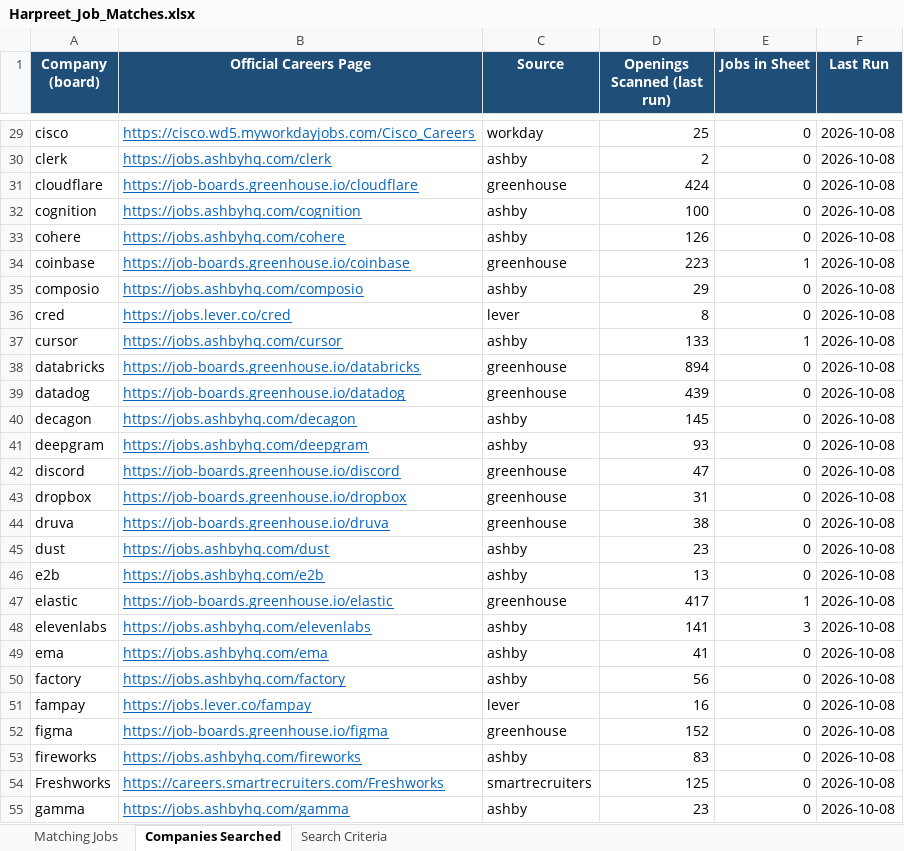
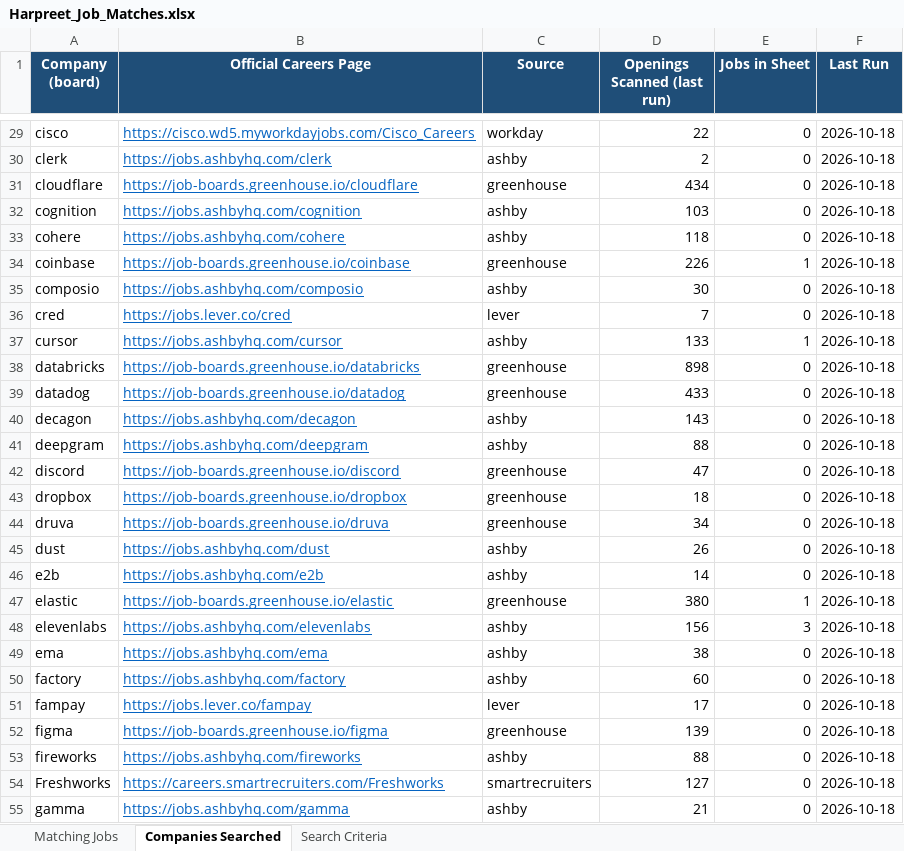
Before and after one commit to Babbar-rules/Walmart-Sales-Analysis-MySQL-, an Excel workbook: Harpreet_Job_Matches.xlsx, sheet Companies Searched, drawn as a sheet; only a part is shown, gaps mark what is left out; values as stored, in another font and other column widths than the file's, no borders; the diff covers the shown part only; the diff names each change by its address in the sheet, - before the commit and + after, or states it on an @@ line.

```diff
--- a/Harpreet_Job_Matches.xlsx (sheet Companies Searched)
+++ b/Harpreet_Job_Matches.xlsx (sheet Companies Searched)
-D29 (Openings Scanned (last run)): 25
+D29 (Openings Scanned (last run)): 22
-F29:F55 (Last Run): 2026-10-08
+F29:F55 (Last Run): 2026-10-18
-D31 (Openings Scanned (last run)): 424
+D31 (Openings Scanned (last run)): 434
-D32 (Openings Scanned (last run)): 100
+D32 (Openings Scanned (last run)): 103
-D33 (Openings Scanned (last run)): 126
+D33 (Openings Scanned (last run)): 118
-D34 (Openings Scanned (last run)): 223
+D34 (Openings Scanned (last run)): 226
-D35 (Openings Scanned (last run)): 29
+D35 (Openings Scanned (last run)): 30
-D36 (Openings Scanned (last run)): 8
+D36 (Openings Scanned (last run)): 7
-D38 (Openings Scanned (last run)): 894
+D38 (Openings Scanned (last run)): 898
-D39 (Openings Scanned (last run)): 439
+D39 (Openings Scanned (last run)): 433
-D40 (Openings Scanned (last run)): 145
+D40 (Openings Scanned (last run)): 143
-D41 (Openings Scanned (last run)): 93
+D41 (Openings Scanned (last run)): 88
-D43 (Openings Scanned (last run)): 31
+D43 (Openings Scanned (last run)): 18
-D44 (Openings Scanned (last run)): 38
+D44 (Openings Scanned (last run)): 34
-D45 (Openings Scanned (last run)): 23
+D45 (Openings Scanned (last run)): 26
-D46 (Openings Scanned (last run)): 13
+D46 (Openings Scanned (last run)): 14
-D47 (Openings Scanned (last run)): 417
+D47 (Openings Scanned (last run)): 380
-D48 (Openings Scanned (last run)): 141
+D48 (Openings Scanned (last run)): 156
-D49 (Openings Scanned (last run)): 41
+D49 (Openings Scanned (last run)): 38
-D50 (Openings Scanned (last run)): 56
+D50 (Openings Scanned (last run)): 60
-D51 (Openings Scanned (last run)): 16
+D51 (Openings Scanned (last run)): 17
-D52 (Openings Scanned (last run)): 152
+D52 (Openings Scanned (last run)): 139
-D53 (Openings Scanned (last run)): 83
+D53 (Openings Scanned (last run)): 88
-D54 (Openings Scanned (last run)): 125
+D54 (Openings Scanned (last run)): 127
-D55 (Openings Scanned (last run)): 23
+D55 (Openings Scanned (last run)): 21
```
Also changed, not shown: 233 edited cells elsewhere in this sheet, sheet Matching Jobs, 2 other files.
